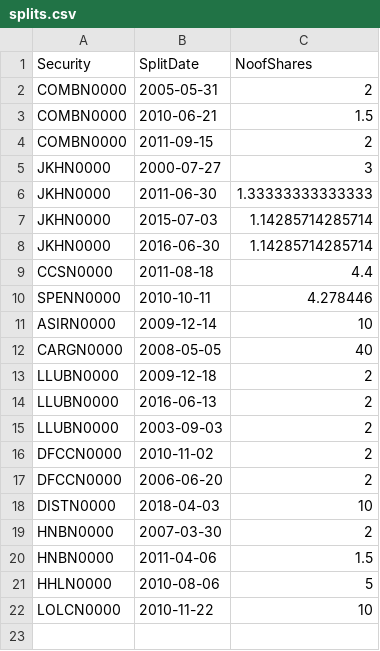
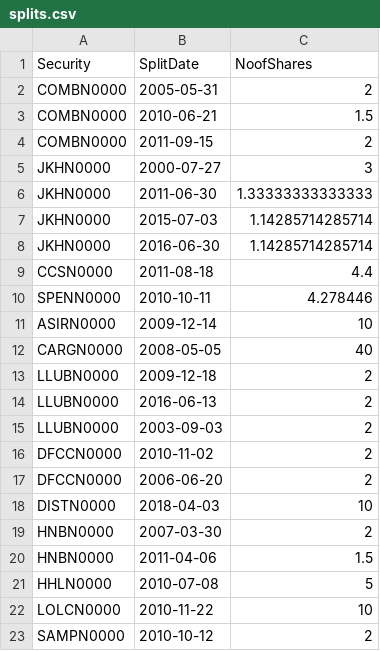
Before and after one commit to dratnadiwakara/fin4820, a CSV file: splits.csv, drawn as a sheet.

Commit message:
Update splits.csv

```diff
--- a/splits.csv
+++ b/splits.csv
@@ -20,3 +20,4 @@
 "HNBN0000",2011-04-06,1.5
-"HHLN0000",2010-08-06,5
+"HHLN0000",2010-07-08,5
 "LOLCN0000",2010-11-22,10
+"SAMPN0000",2010-10-12,2
```
